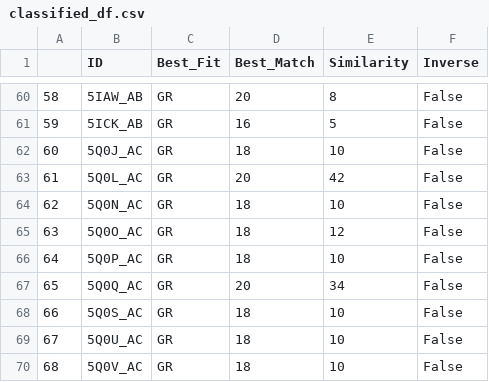
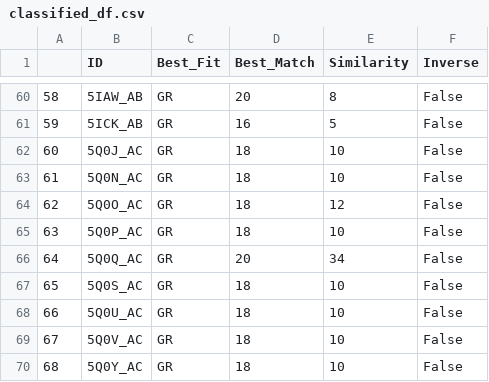
Before and after one commit to Thecnopapa/projectDimer, a CSV file: dataframes/classified_df.csv, drawn as a sheet; only a part is shown, gaps mark what is left out; the shorter side is filled out with more unchanged rows; removed rows and columns are numbered as before the commit, all else as after; the diff names each change by its address in the sheet, - before the commit and + after, or states it on an @@ line.

```diff
--- a/dataframes/classified_df.csv
+++ b/dataframes/classified_df.csv
-row 63: 61 | 5Q0L_AC | GR | 20 | 42 | False
@@ column A renumbered from row 63 down @@
```
Also changed, not shown: dataframes/GR_sasas.csv, 15 other files.
